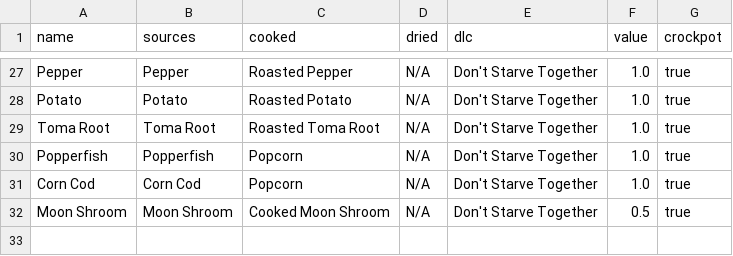
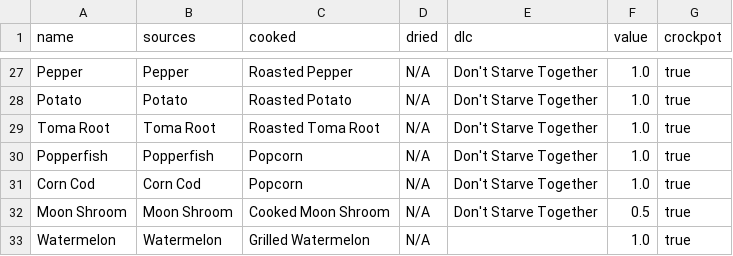
Before and after one commit to gohkhoonhiang/dont_starve, a CSV file: data/vegetables.csv, drawn as a sheet; only a part is shown, gaps mark what is left out.

Commit message:
Update vegetable data

```diff
--- a/data/vegetables.csv
+++ b/data/vegetables.csv
@@ -32 +32,2 @@
 "Moon Shroom","Moon Shroom","Cooked Moon Shroom","N/A","Don't Starve Together","0.5","true"
+"Watermelon","Watermelon","Grilled Watermelon","N/A","","1.0","true"
```
Also changed, not shown: data/vegetable_stats.csv, 4 other files.
